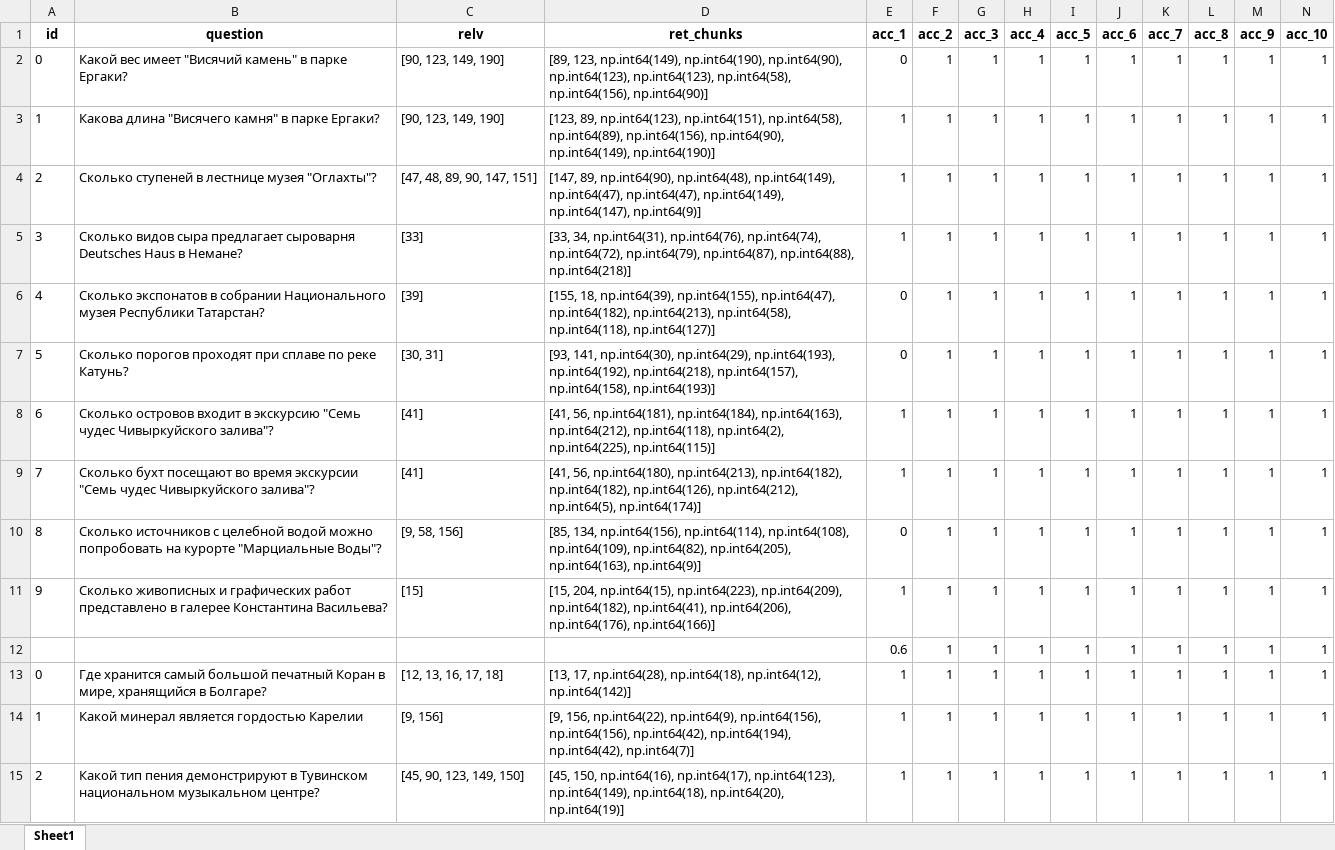
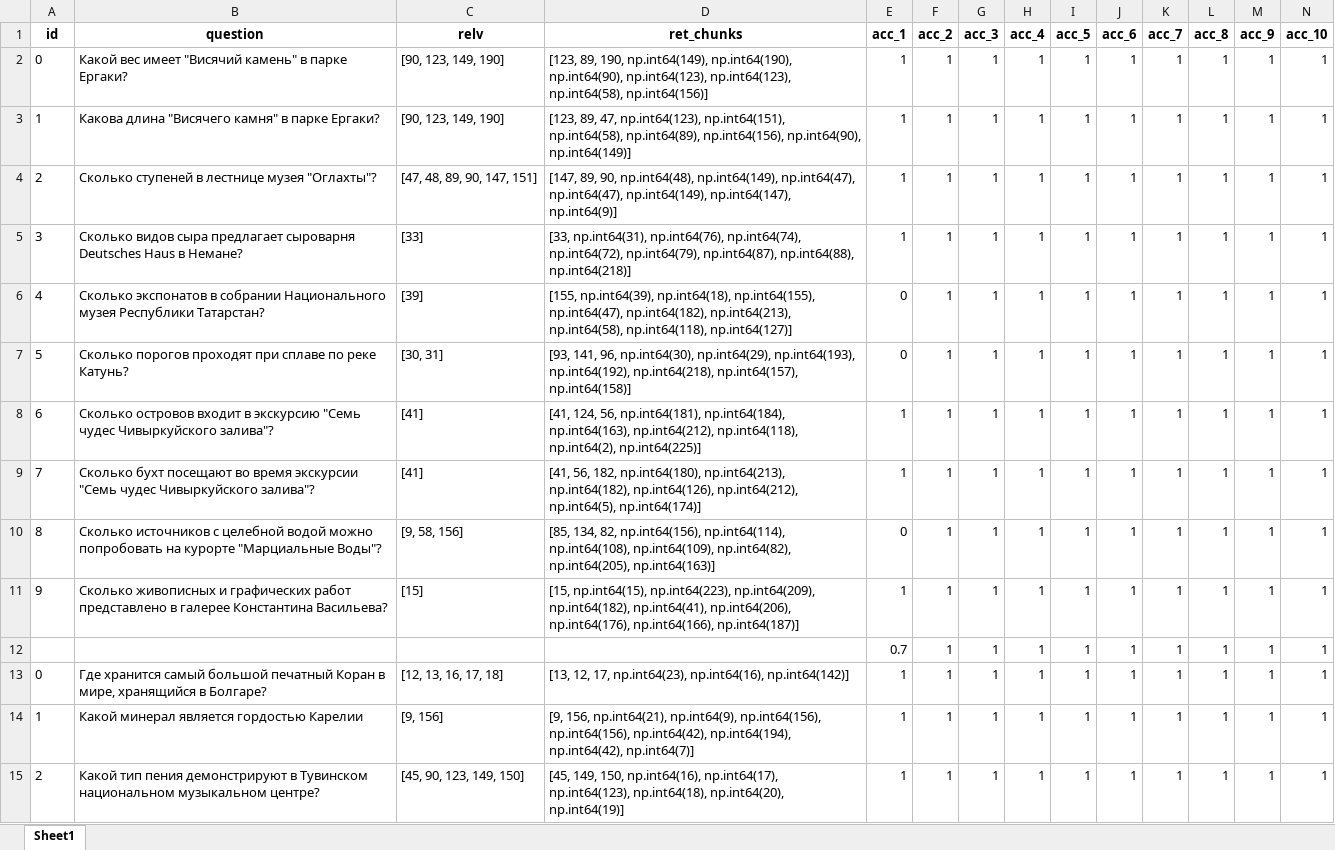
Before and after one commit to kkksas/diplomat, an Excel workbook: anextour parser/results/new/kc_ans_alt.xlsx, sheet Sheet1, drawn as a sheet; only a part is shown; values as stored, in another font and other column widths than the file's, no borders; charts and pictures not drawn; the diff covers the shown part only; the diff names each change by its address in the sheet, - before the commit and + after, or states it on an @@ line.

```diff
--- a/anextour parser/results/new/kc_ans_alt.xlsx (sheet Sheet1)
+++ b/anextour parser/results/new/kc_ans_alt.xlsx (sheet Sheet1)
-D2 (ret_chunks): [89, 123, np.int64(149), np.int64(190), np.int64(90), np.int64(123), np.int64(123), np.int64(58), np.int64(156), np.int64(90)]
+D2 (ret_chunks): [123, 89, 190, np.int64(149), np.int64(190), np.int64(90), np.int64(123), np.int64(123), np.int64(58), np.int64(156)]
-E2 (acc_1): 0
+E2 (acc_1): 1
-D3 (ret_chunks): [123, 89, np.int64(123), np.int64(151), np.int64(58), np.int64(89), np.int64(156), np.int64(90), np.int64(149), np.int64(190)]
+D3 (ret_chunks): [123, 89, 47, np.int64(123), np.int64(151), np.int64(58), np.int64(89), np.int64(156), np.int64(90), np.int64(149)]
-D4 (ret_chunks): [147, 89, np.int64(90), np.int64(48), np.int64(149),…
+D4 (ret_chunks): [147, 89, 90, np.int64(48), np.int64(149),…
-D5 (ret_chunks): [33, 34, np.int64(31), np.int64(76),…
+D5 (ret_chunks): [33, np.int64(31), np.int64(76),…
-D6 (ret_chunks): [155, 18, np.int64(39), np.int64(155), np.int64(47),…
+D6 (ret_chunks): [155, np.int64(39), np.int64(18), np.int64(155), np.int64(47),…
-D7 (ret_chunks): [93, 141, np.int64(30), np.int64(29), np.int64(193), np.int64(192), np.int64(218), np.int64(157), np.int64(158), np.int64(193)]
+D7 (ret_chunks): [93, 141, 96, np.int64(30), np.int64(29), np.int64(193), np.int64(192), np.int64(218), np.int64(157), np.int64(158)]
-D8 (ret_chunks): [41, 56, np.int64(181), np.int64(184), np.int64(163), np.int64(212), np.int64(118), np.int64(2), np.int64(225), np.int64(115)]
+D8 (ret_chunks): [41, 124, 56, np.int64(181), np.int64(184), np.int64(163), np.int64(212), np.int64(118), np.int64(2), np.int64(225)]
-D9 (ret_chunks): [41, 56, np.int64(180), np.int64(213), np.int64(182), np.int64(182), np.int64(126),…
+D9 (ret_chunks): [41, 56, 182, np.int64(180), np.int64(213), np.int64(182), np.int64(126),…
-D10 (ret_chunks): [85, 134, np.int64(156), np.int64(114), np.int64(108), np.int64(109), np.int64(82), np.int64(205), np.int64(163), np.int64(9)]
+D10 (ret_chunks): [85, 134, 82, np.int64(156), np.int64(114), np.int64(108), np.int64(109), np.int64(82), np.int64(205), np.int64(163)]
-D11 (ret_chunks): [15, 204, np.int64(15), np.int64(223), np.int64(209), np.int64(182), np.int64(41), np.int64(206), np.int64(176), np.int64(166)]
+D11 (ret_chunks): [15, np.int64(15), np.int64(223), np.int64(209), np.int64(182), np.int64(41), np.int64(206), np.int64(176), np.int64(166), np.int64(187)]
-E12 (acc_1): 0.6
+E12 (acc_1): 0.7
-D13 (ret_chunks): [13, 17, np.int64(28), np.int64(18), np.int64(12), np.int64(142)]
+D13 (ret_chunks): [13, 12, 17, np.int64(23), np.int64(16), np.int64(142)]
-D14 (ret_chunks): [9, 156, np.int64(22), np.int64(9), np.int64(156),…
+D14 (ret_chunks): [9, 156, np.int64(21), np.int64(9), np.int64(156),…
-D15 (ret_chunks): [45, 150, np.int64(16), np.int64(17), np.int64(123), np.int64(149), np.int64(18), np.int64(20),…
+D15 (ret_chunks): [45, 149, 150, np.int64(16), np.int64(17), np.int64(123), np.int64(18), np.int64(20),…
```
Also changed, not shown: 3 added rows, 1 removed row and 90 edited cells elsewhere in this sheet, charts or pictures, anextour parser/results/new/kc_ans.xlsx, 21 other files.
